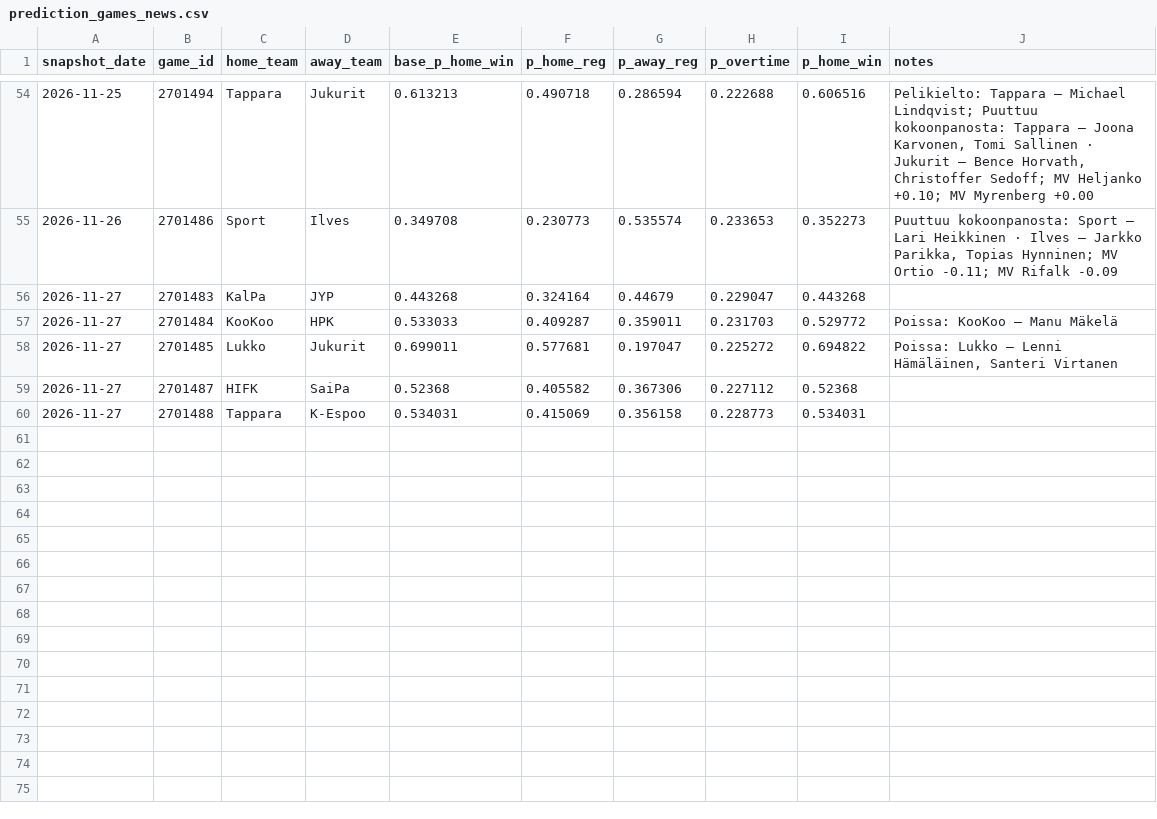
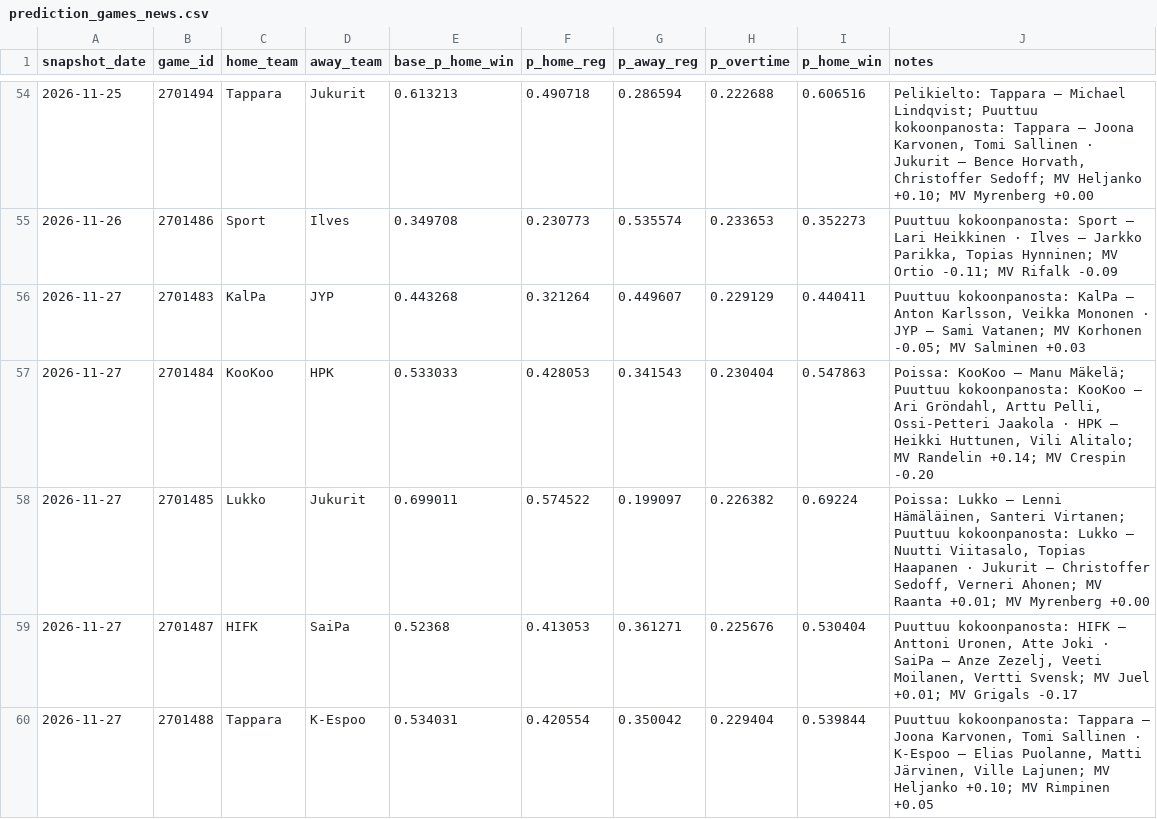
Before and after one commit to mikaheino/liiga-2026-27, a CSV file: prediction_games_news.csv, drawn as a sheet; only a part is shown, gaps mark what is left out.

```diff
--- a/prediction_games_news.csv
+++ b/prediction_games_news.csv
@@ -55,6 +55,6 @@ snapshot_date,game_id,home_team,away_team,base_p_home_win,p_home_reg,p_away_reg,
 2026-11-26,2701486,Sport,Ilves,0.349708,0.230773,0.535574,0.233653,0.352273,"Puuttuu kokoonpanosta: Sport – Lari Heikkinen · Ilves – Jarkko Parikka, Topias Hynninen; MV Ortio -0.11; MV Rifalk -0.09"
-2026-11-27,2701483,KalPa,JYP,0.443268,0.324164,0.44679,0.229047,0.443268,
-2026-11-27,2701484,KooKoo,HPK,0.533033,0.409287,0.359011,0.231703,0.529772,Poissa: KooKoo – Manu Mäkelä
-2026-11-27,2701485,Lukko,Jukurit,0.699011,0.577681,0.197047,0.225272,0.694822,"Poissa: Lukko – Lenni Hämäläinen, Santeri Virtanen"
-2026-11-27,2701487,HIFK,SaiPa,0.52368,0.405582,0.367306,0.227112,0.52368,
-2026-11-27,2701488,Tappara,K-Espoo,0.534031,0.415069,0.356158,0.228773,0.534031,
+2026-11-27,2701483,KalPa,JYP,0.443268,0.321264,0.449607,0.229129,0.440411,"Puuttuu kokoonpanosta: KalPa – Anton Karlsson, Veikka Mononen · JYP – Sami Vatanen; MV Korhonen -0.05; MV Salminen +0.03"
+2026-11-27,2701484,KooKoo,HPK,0.533033,0.428053,0.341543,0.230404,0.547863,"Poissa: KooKoo – Manu Mäkelä; Puuttuu kokoonpanosta: KooKoo – Ari Gröndahl, Arttu Pelli, Ossi-Petteri Jaakola · HPK – Heikki Huttunen, Vili Alitalo; MV Randelin +0.14; MV Crespin -0.20"
+2026-11-27,2701485,Lukko,Jukurit,0.699011,0.574522,0.199097,0.226382,0.69224,"Poissa: Lukko – Lenni Hämäläinen, Santeri Virtanen; Puuttuu kokoonpanosta: Lukko – Nuutti Viitasalo, Topias Haapanen · Jukurit – Christoffer Sedoff, Verneri Ahonen; MV Raanta +0.01; MV Myrenberg +0.00"
+2026-11-27,2701487,HIFK,SaiPa,0.52368,0.413053,0.361271,0.225676,0.530404,"Puuttuu kokoonpanosta: HIFK – Anttoni Uronen, Atte Joki · SaiPa – Anze Zezelj, Veeti Moilanen, Vertti Svensk; MV Juel +0.01; MV Grigals -0.17"
+2026-11-27,2701488,Tappara,K-Espoo,0.534031,0.420554,0.350042,0.229404,0.539844,"Puuttuu kokoonpanosta: Tappara – Joona Karvonen, Tomi Sallinen · K-Espoo – Elias Puolanne, Matti Järvinen, Ville Lajunen; MV Heljanko +0.10; MV Rimpinen +0.05"
```
